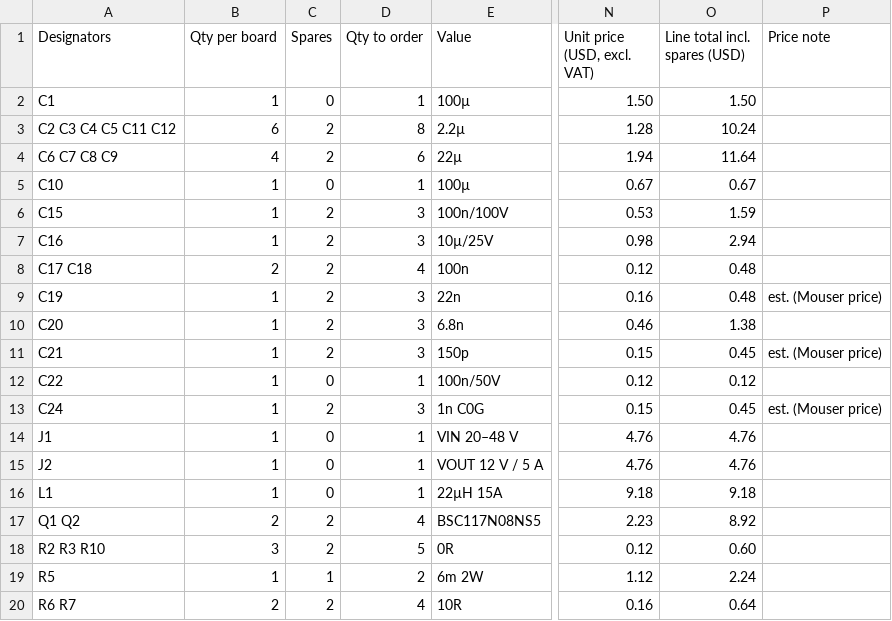
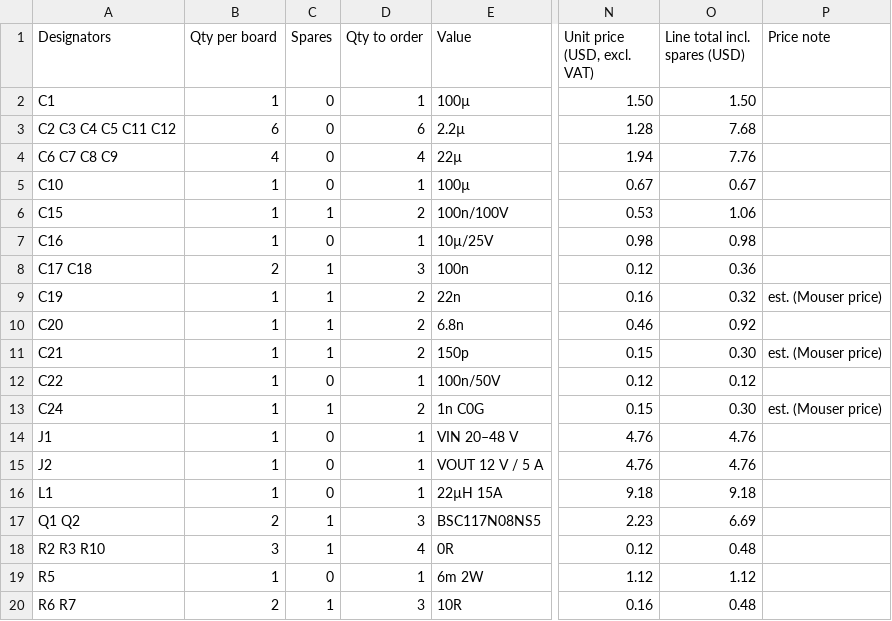
Before and after one commit to Kandesen/NoCountryforRipple, a CSV file: Aykut/kicad/bom/BOM_NoCountryforRipple_Buck.csv, drawn as a sheet; only a part is shown, gaps mark what is left out; the diff covers the shown part only; the diff names each change by its address in the sheet, - before the commit and + after, or states it on an @@ line.

Commit message:
BOM budget adjustment for spares

```diff
--- a/Aykut/kicad/bom/BOM_NoCountryforRipple_Buck.csv
+++ b/Aykut/kicad/bom/BOM_NoCountryforRipple_Buck.csv
-C3:C4 (Spares): 2
+C3:C4 (Spares): 0
-D3 (Qty to order): 8
+D3 (Qty to order): 6
-O3 (Line total incl. spares (USD)): 10.24
+O3 (Line total incl. spares (USD)): 7.68
-D4 (Qty to order): 6
+D4 (Qty to order): 4
-O4 (Line total incl. spares (USD)): 11.64
+O4 (Line total incl. spares (USD)): 7.76
-C6 (Spares): 2
+C6 (Spares): 1
-D6 (Qty to order): 3
+D6 (Qty to order): 2
-O6 (Line total incl. spares (USD)): 1.59
+O6 (Line total incl. spares (USD)): 1.06
-C7 (Spares): 2
+C7 (Spares): 0
-D7 (Qty to order): 3
+D7 (Qty to order): 1
-O7 (Line total incl. spares (USD)): 2.94
+O7 (Line total incl. spares (USD)): 0.98
-C8:C11 (Spares): 2
+C8:C11 (Spares): 1
-D8 (Qty to order): 4
+D8 (Qty to order): 3
-O8 (Line total incl. spares (USD)): 0.48
+O8 (Line total incl. spares (USD)): 0.36
-D9:D11 (Qty to order): 3
+D9:D11 (Qty to order): 2
-O9 (Line total incl. spares (USD)): 0.48
+O9 (Line total incl. spares (USD)): 0.32
-O10 (Line total incl. spares (USD)): 1.38
+O10 (Line total incl. spares (USD)): 0.92
-O11 (Line total incl. spares (USD)): 0.45
+O11 (Line total incl. spares (USD)): 0.30
-C13 (Spares): 2
+C13 (Spares): 1
-D13 (Qty to order): 3
+D13 (Qty to order): 2
-O13 (Line total incl. spares (USD)): 0.45
+O13 (Line total incl. spares (USD)): 0.30
-C17:C18 (Spares): 2
+C17:C18 (Spares): 1
-D17 (Qty to order): 4
+D17 (Qty to order): 3
-O17 (Line total incl. spares (USD)): 8.92
+O17 (Line total incl. spares (USD)): 6.69
-D18 (Qty to order): 5
+D18 (Qty to order): 4
-O18 (Line total incl. spares (USD)): 0.60
+O18 (Line total incl. spares (USD)): 0.48
-C19 (Spares): 1
+C19 (Spares): 0
-D19 (Qty to order): 2
+D19 (Qty to order): 1
-O19 (Line total incl. spares (USD)): 2.24
+O19 (Line total incl. spares (USD)): 1.12
-C20 (Spares): 2
+C20 (Spares): 1
-D20 (Qty to order): 4
+D20 (Qty to order): 3
-O20 (Line total incl. spares (USD)): 0.64
+O20 (Line total incl. spares (USD)): 0.48
```
Also changed, not shown: 71 edited cells elsewhere in this file, 4 other files.
